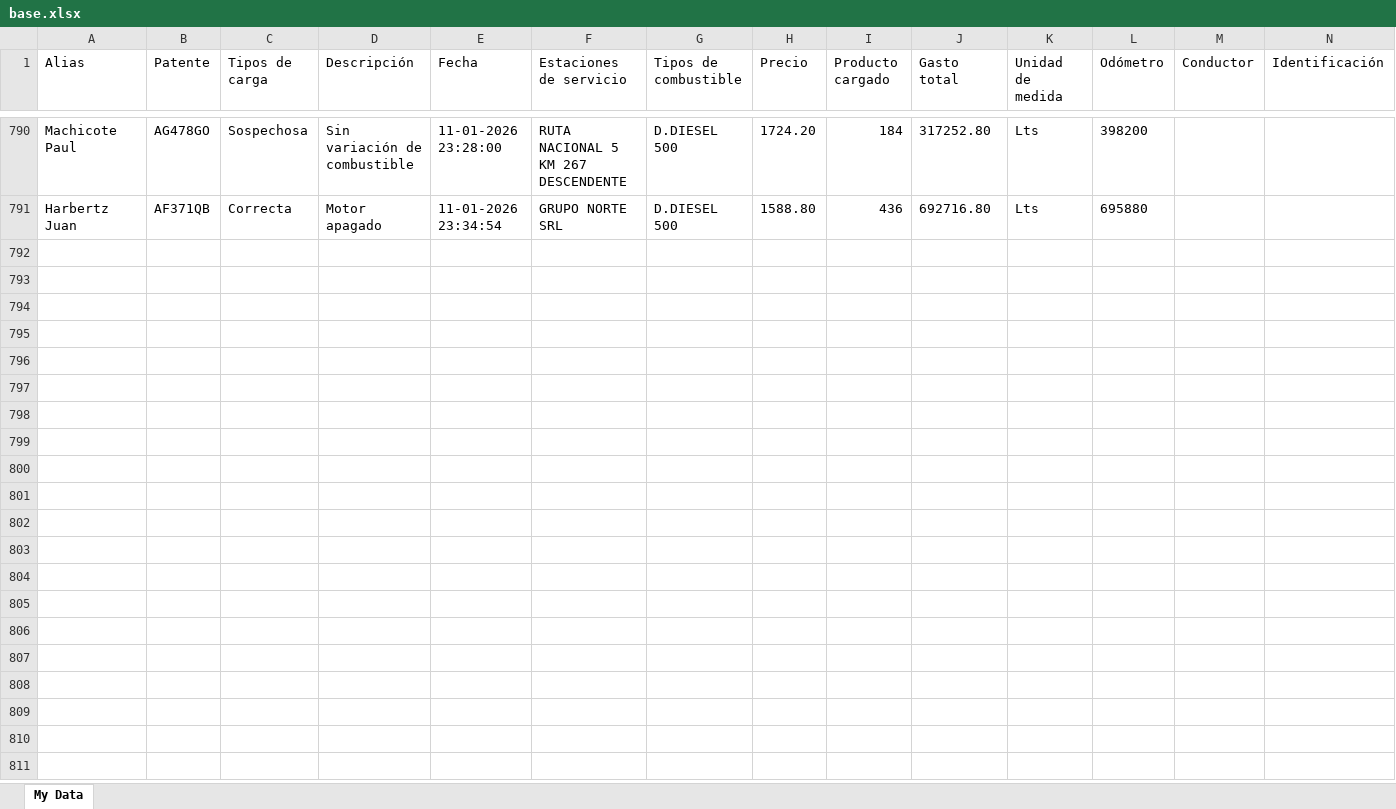
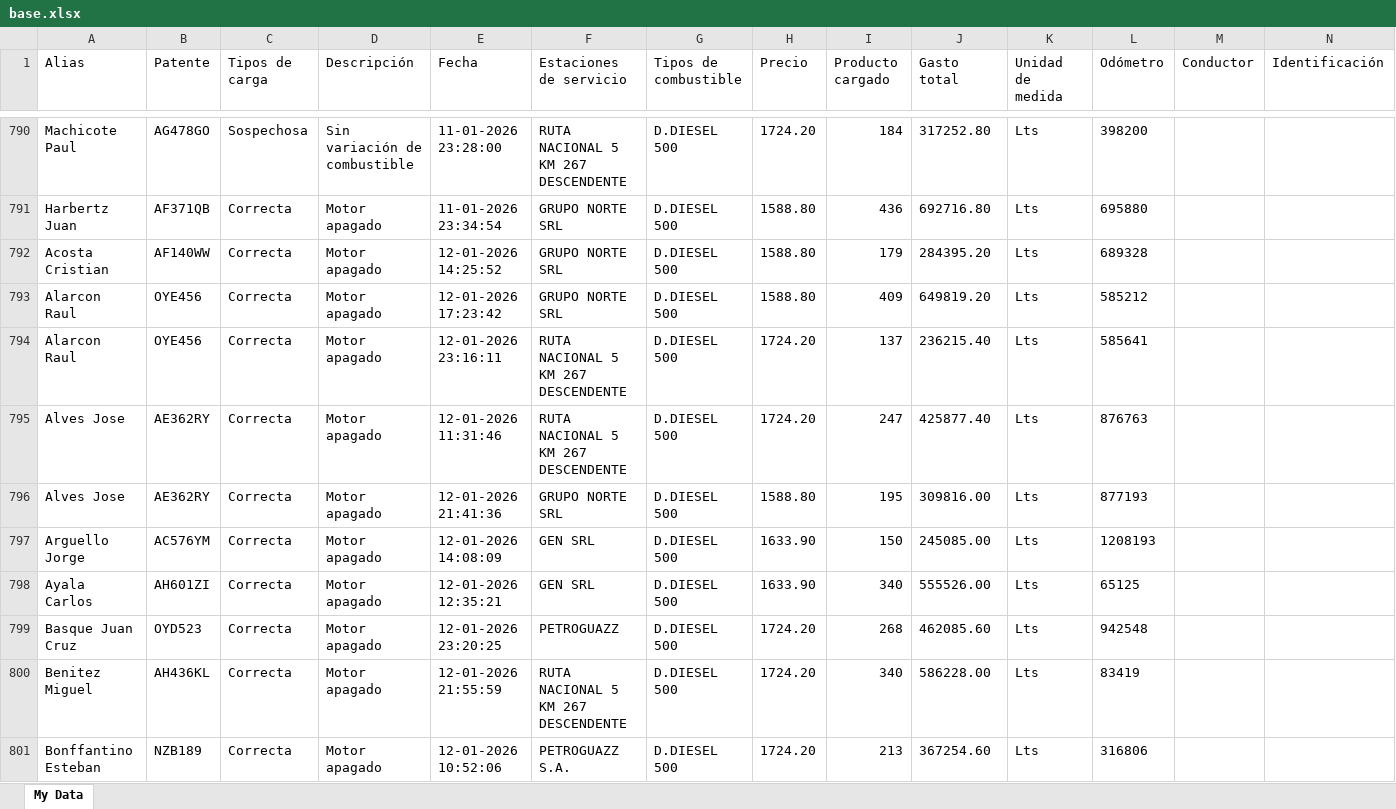
Before and after one commit to jbassimautinoc-spec/CC, an Excel workbook: base.xlsx, sheet My Data, drawn as a sheet; only a part is shown, gaps mark what is left out; values as stored, in another font and other column widths than the file's, no borders; conditional formats not drawn; rows hold the shown columns only; the diff covers the shown part only; the diff names each change by its address in the sheet, - before the commit and + after, or states it on an @@ line.

Commit message:
Actualización del proyecto

```diff
--- a/base.xlsx (sheet My Data)
+++ b/base.xlsx (sheet My Data)
+row 792: Acosta Cristian | AF140WW | Correcta | Motor apagado | 12-01-2026 14:25:52 | GRUPO NORTE SRL | D.DIESEL 500 | 1588.80 | 179 | 284395.20 | Lts | 689328
+row 793: Alarcon Raul | OYE456 | Correcta | Motor apagado | 12-01-2026 17:23:42 | GRUPO NORTE SRL | D.DIESEL 500 | 1588.80 | 409 | 649819.20 | Lts | 585212
+row 794: Alarcon Raul | OYE456 | Correcta | Motor apagado | 12-01-2026 23:16:11 | RUTA NACIONAL 5 KM 267 DESCENDENTE | D.DIESEL 500 | 1724.20 | 137 | 236215.40 | Lts | 585641
+row 795: Alves Jose | AE362RY | Correcta | Motor apagado | 12-01-2026 11:31:46 | RUTA NACIONAL 5 KM 267 DESCENDENTE | D.DIESEL 500 | 1724.20 | 247 | 425877.40 | Lts | 876763
+row 796: Alves Jose | AE362RY | Correcta | Motor apagado | 12-01-2026 21:41:36 | GRUPO NORTE SRL | D.DIESEL 500 | 1588.80 | 195 | 309816.00 | Lts | 877193
+row 797: Arguello Jorge | AC576YM | Correcta | Motor apagado | 12-01-2026 14:08:09 | GEN SRL | D.DIESEL 500 | 1633.90 | 150 | 245085.00 | Lts | 1208193
+row 798: Ayala Carlos | AH601ZI | Correcta | Motor apagado | 12-01-2026 12:35:21 | GEN SRL | D.DIESEL 500 | 1633.90 | 340 | 555526.00 | Lts | 65125
+row 799: Basque Juan Cruz | OYD523 | Correcta | Motor apagado | 12-01-2026 23:20:25 | PETROGUAZZ | D.DIESEL 500 | 1724.20 | 268 | 462085.60 | Lts | 942548
+row 800: Benitez Miguel | AH436KL | Correcta | Motor apagado | 12-01-2026 21:55:59 | RUTA NACIONAL 5 KM 267 DESCENDENTE | D.DIESEL 500 | 1724.20 | 340 | 586228.00 | Lts | 83419
+row 801: Bonffantino Esteban | NZB189 | Correcta | Motor apagado | 12-01-2026 10:52:06 | PETROGUAZZ S.A. | D.DIESEL 500 | 1724.20 | 213 | 367254.60 | Lts | 316806
```
Also changed, not shown: 94 added rows elsewhere in this sheet.
